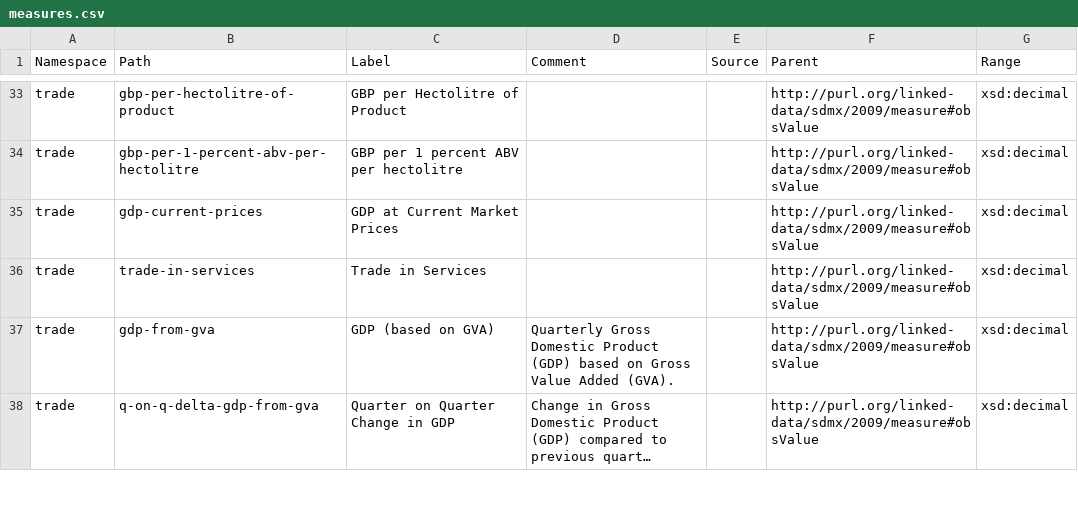
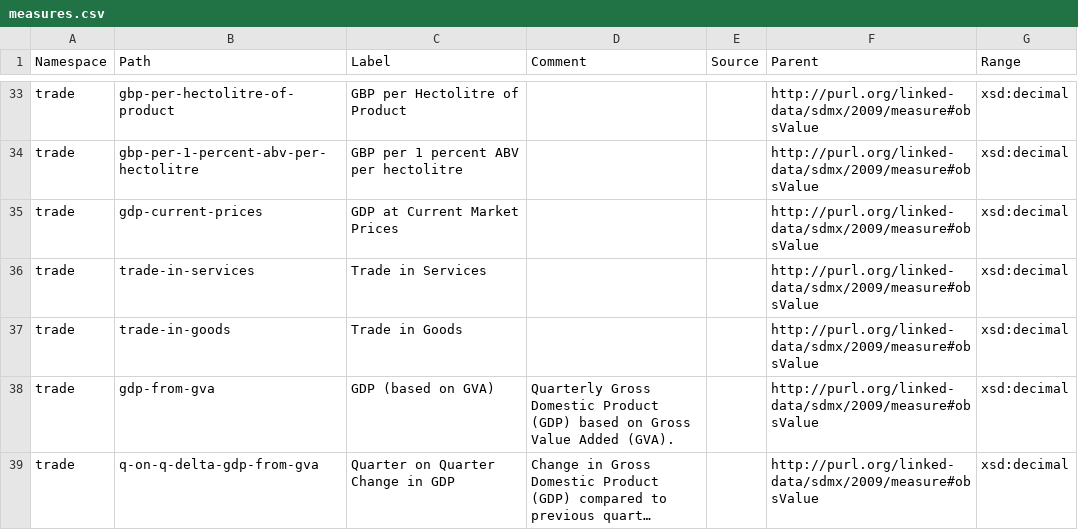
Before and after one commit to GSS-Cogs/family-trade, a CSV file: reference/measures.csv, drawn as a sheet; only a part is shown, gaps mark what is left out; long unchanged cells end in ….

Commit message:
info.json for https://github.com/GSS-Cogs/family-trade/issues/18

```diff
--- a/reference/measures.csv
+++ b/reference/measures.csv
@@ -36,2 +36,3 @@ trade,gdp-current-prices,GDP at Current Market Prices,,,http://purl.org/linked-d
 trade,trade-in-services,Trade in Services,,,http://purl.org/linked-data/sdmx/2009/measure#obsValue,xsd:decimal
+trade,trade-in-goods,Trade in Goods,,,http://purl.org/linked-data/sdmx/2009/measure#obsValue,xsd:decimal
 trade,gdp-from-gva,GDP (based on GVA),Quarterly Gross Domestic Product (GDP) based on Gross Value Added (GVA). ,,http://purl.org/linked-data/sdmx/2009/measure#obsValue,xsd:decimal
```
Also changed, not shown: 2 other files.
